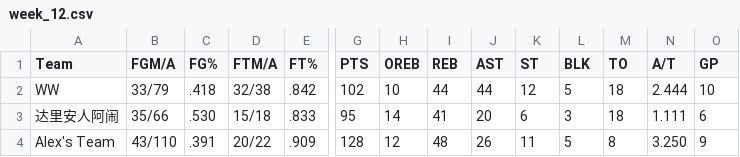
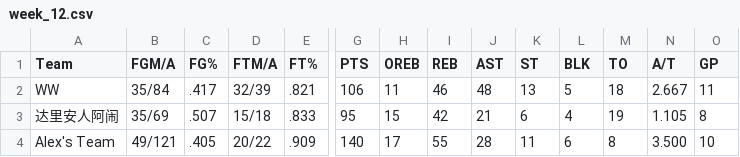
Before and after one commit to williamww19/fantasy, a CSV file: data/league_24138/weekly_stats/week_12.csv, drawn as a sheet; only a part is shown, gaps mark what is left out; the diff covers the shown part only; the diff names each change by its address in the sheet, - before the commit and + after, or states it on an @@ line.

```diff
--- a/data/league_24138/weekly_stats/week_12.csv
+++ b/data/league_24138/weekly_stats/week_12.csv
-B2 (FGM/A): 33/79
+B2 (FGM/A): 35/84
-C2 (FG%): .418
+C2 (FG%): .417
-D2 (FTM/A): 32/38
+D2 (FTM/A): 32/39
-E2 (FT%): .842
+E2 (FT%): .821
-G2 (PTS): 102
+G2 (PTS): 106
-H2 (OREB): 10
+H2 (OREB): 11
-I2 (REB): 44
+I2 (REB): 46
-J2 (AST): 44
+J2 (AST): 48
-K2 (ST): 12
+K2 (ST): 13
-N2 (A/T): 2.444
+N2 (A/T): 2.667
-O2 (GP): 10
+O2 (GP): 11
-B3 (FGM/A): 35/66
+B3 (FGM/A): 35/69
-C3 (FG%): .530
+C3 (FG%): .507
-H3 (OREB): 14
+H3 (OREB): 15
-I3 (REB): 41
+I3 (REB): 42
-J3 (AST): 20
+J3 (AST): 21
-L3 (BLK): 3
+L3 (BLK): 4
-M3 (TO): 18
+M3 (TO): 19
-N3 (A/T): 1.111
+N3 (A/T): 1.105
-O3 (GP): 6
+O3 (GP): 8
-B4 (FGM/A): 43/110
+B4 (FGM/A): 49/121
-C4 (FG%): .391
+C4 (FG%): .405
-G4 (PTS): 128
+G4 (PTS): 140
-H4 (OREB): 12
+H4 (OREB): 17
-I4 (REB): 48
+I4 (REB): 55
-J4 (AST): 26
+J4 (AST): 28
-L4 (BLK): 5
+L4 (BLK): 6
-N4 (A/T): 3.250
+N4 (A/T): 3.500
-O4 (GP): 9
+O4 (GP): 10
```
Also changed, not shown: 126 edited cells elsewhere in this file, data/league_24138/weekly_summary/week_12.csv, data/league_32858/weekly_stats/week_12.csv, 3 other files.
